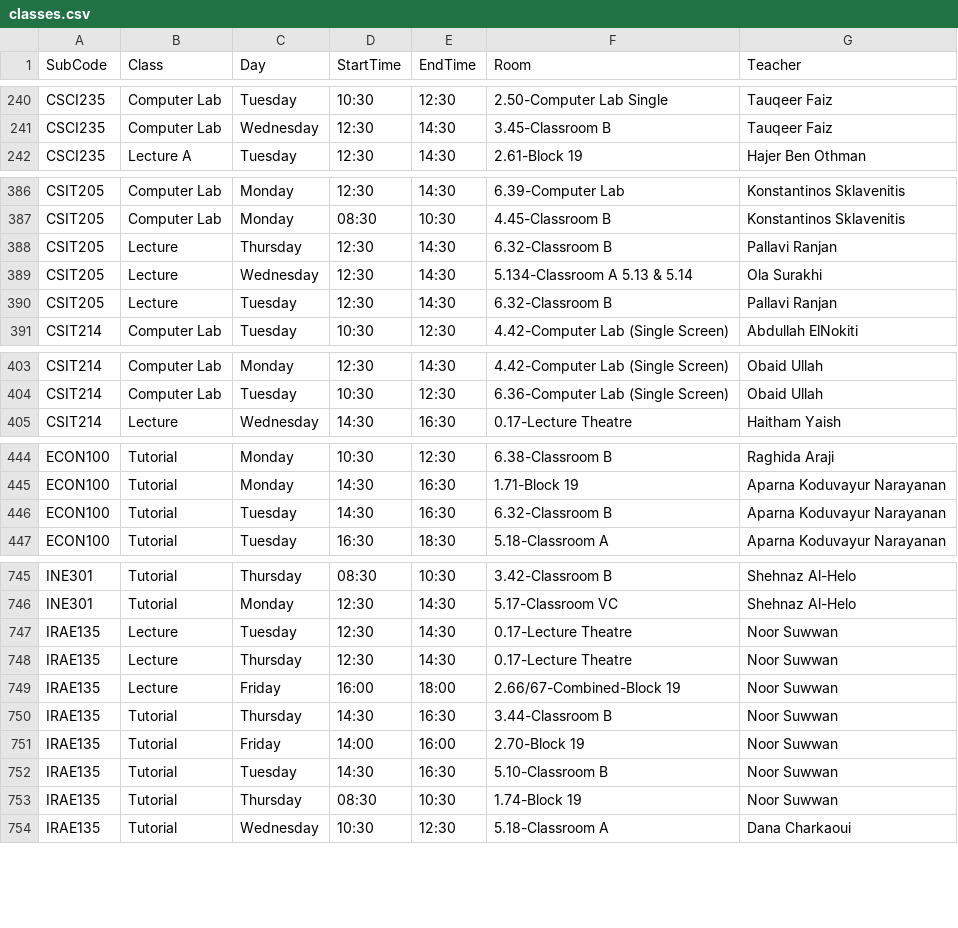
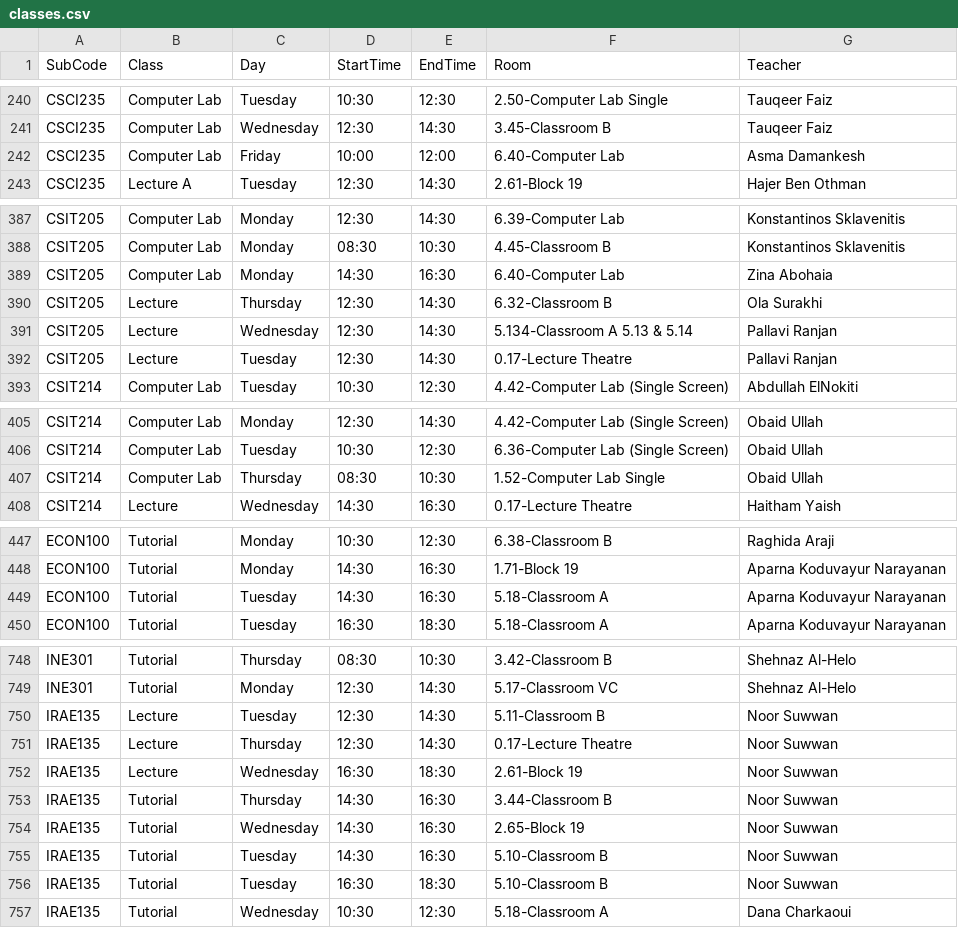
Before and after one commit to tahayparker/vacansee, a CSV file: public/classes.csv, drawn as a sheet; only a part is shown, gaps mark what is left out; the diff covers the shown part only.

Commit message:
Update timetable CSV data [skip deploy]

```diff
--- a/public/classes.csv
+++ b/public/classes.csv
@@ -241,2 +241,3 @@ CSCI235,Computer Lab,Tuesday,10:30,12:30,2.50-Computer Lab Single,Tauqeer Faiz
 CSCI235,Computer Lab,Wednesday,12:30,14:30,3.45-Classroom B,Tauqeer Faiz
+CSCI235,Computer Lab,Friday,10:00,12:00,6.40-Computer Lab,Asma Damankesh
 CSCI235,Lecture A,Tuesday,12:30,14:30,2.61-Block 19,Hajer Ben Othman
@@ -387,5 +388,6 @@ CSIT205,Computer Lab,Monday,12:30,14:30,6.39-Computer Lab,Konstantinos Sklavenit
 CSIT205,Computer Lab,Monday,08:30,10:30,4.45-Classroom B,Konstantinos Sklavenitis
-CSIT205,Lecture,Thursday,12:30,14:30,6.32-Classroom B,Pallavi Ranjan
-CSIT205,Lecture,Wednesday,12:30,14:30,5.134-Classroom A 5.13 & 5.14,Ola Surakhi
-CSIT205,Lecture,Tuesday,12:30,14:30,6.32-Classroom B,Pallavi Ranjan
+CSIT205,Computer Lab,Monday,14:30,16:30,6.40-Computer Lab,Zina Abohaia
+CSIT205,Lecture,Thursday,12:30,14:30,6.32-Classroom B,Ola Surakhi
+CSIT205,Lecture,Wednesday,12:30,14:30,5.134-Classroom A 5.13 & 5.14,Pallavi Ranjan
+CSIT205,Lecture,Tuesday,12:30,14:30,0.17-Lecture Theatre,Pallavi Ranjan
 CSIT214,Computer Lab,Tuesday,10:30,12:30,4.42-Computer Lab (Single Screen),Abdullah ElNokiti
@@ -404,2 +406,3 @@ CSIT214,Computer Lab,Monday,12:30,14:30,4.42-Computer Lab (Single Screen),Obaid
 CSIT214,Computer Lab,Tuesday,10:30,12:30,6.36-Computer Lab (Single Screen),Obaid Ullah
+CSIT214,Computer Lab,Thursday,08:30,10:30,1.52-Computer Lab Single,Obaid Ullah
 CSIT214,Lecture,Wednesday,14:30,16:30,0.17-Lecture Theatre,Haitham Yaish
@@ -445,3 +448,3 @@ ECON100,Tutorial,Monday,10:30,12:30,6.38-Classroom B,Raghida Araji
 ECON100,Tutorial,Monday,14:30,16:30,1.71-Block 19,Aparna Koduvayur Narayanan
-ECON100,Tutorial,Tuesday,14:30,16:30,6.32-Classroom B,Aparna Koduvayur Narayanan
+ECON100,Tutorial,Tuesday,14:30,16:30,5.18-Classroom A,Aparna Koduvayur Narayanan
 ECON100,Tutorial,Tuesday,16:30,18:30,5.18-Classroom A,Aparna Koduvayur Narayanan
@@ -746,9 +749,9 @@ INE301,Tutorial,Thursday,08:30,10:30,3.42-Classroom B,Shehnaz Al-Helo
 INE301,Tutorial,Monday,12:30,14:30,5.17-Classroom VC,Shehnaz Al-Helo
-IRAE135,Lecture,Tuesday,12:30,14:30,0.17-Lecture Theatre,Noor Suwwan
+IRAE135,Lecture,Tuesday,12:30,14:30,5.11-Classroom B,Noor Suwwan
 IRAE135,Lecture,Thursday,12:30,14:30,0.17-Lecture Theatre,Noor Suwwan
-IRAE135,Lecture,Friday,16:00,18:00,2.66/67-Combined-Block 19,Noor Suwwan
+IRAE135,Lecture,Wednesday,16:30,18:30,2.61-Block 19,Noor Suwwan
 IRAE135,Tutorial,Thursday,14:30,16:30,3.44-Classroom B,Noor Suwwan
-IRAE135,Tutorial,Friday,14:00,16:00,2.70-Block 19,Noor Suwwan
+IRAE135,Tutorial,Wednesday,14:30,16:30,2.65-Block 19,Noor Suwwan
 IRAE135,Tutorial,Tuesday,14:30,16:30,5.10-Classroom B,Noor Suwwan
-IRAE135,Tutorial,Thursday,08:30,10:30,1.74-Block 19,Noor Suwwan
+IRAE135,Tutorial,Tuesday,16:30,18:30,5.10-Classroom B,Noor Suwwan
 IRAE135,Tutorial,Wednesday,10:30,12:30,5.18-Classroom A,Dana Charkaoui
```
Also changed, not shown: 7 edited cells elsewhere in this file.
